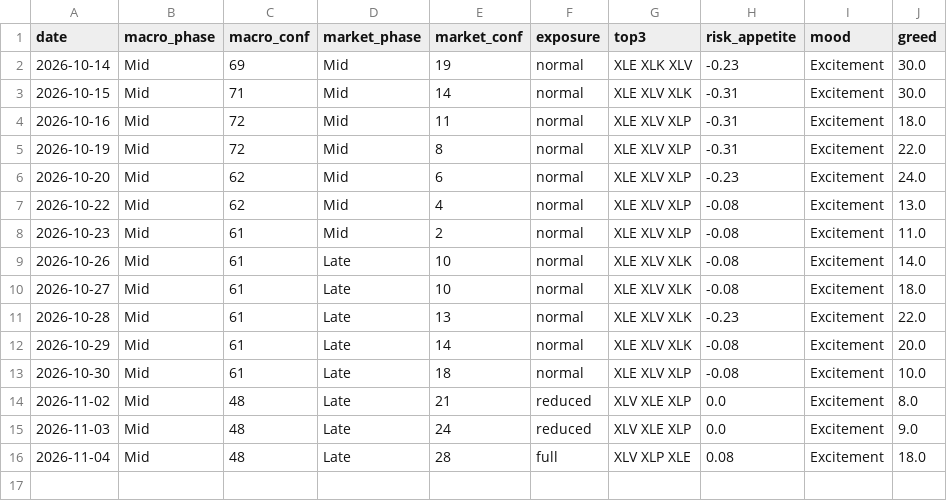
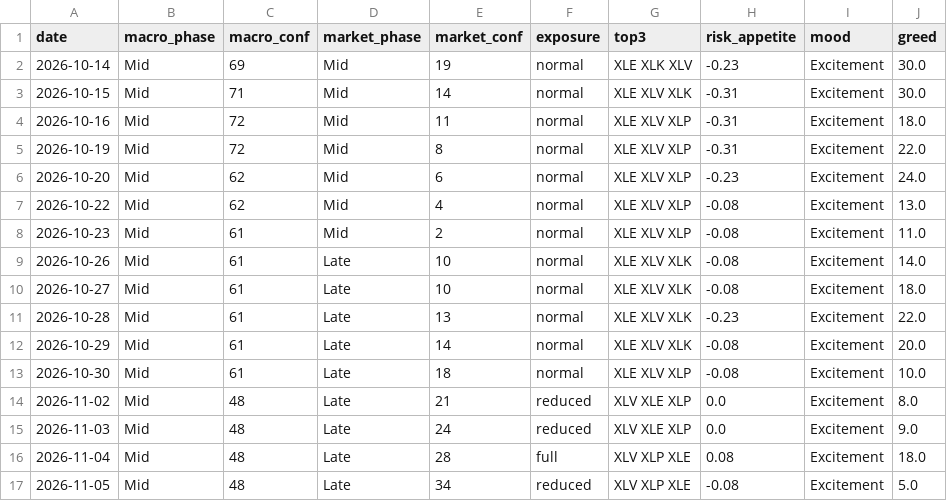
Before and after one commit to gokhanaltan-dev/cycle-dashboard, a CSV file: data/snapshots.csv, drawn as a sheet.

```diff
--- a/data/snapshots.csv
+++ b/data/snapshots.csv
@@ -16 +16,2 @@ date,macro_phase,macro_conf,market_phase,market_conf,exposure,top3,risk_appetite
 2026-11-04,Mid,48,Late,28,full,XLV XLP XLE,0.08,Excitement,18.0
+2026-11-05,Mid,48,Late,34,reduced,XLV XLP XLE,-0.08,Excitement,5.0
```
Also changed, not shown: 1 other file.
